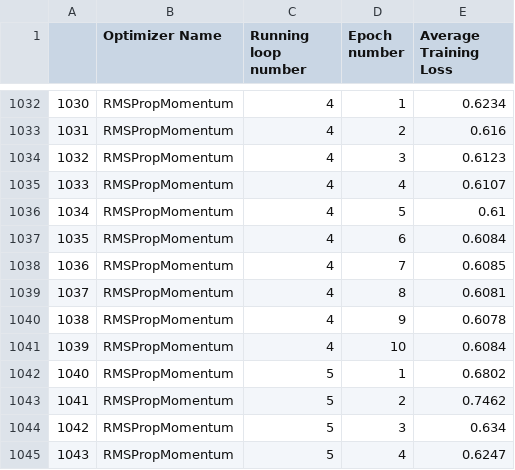
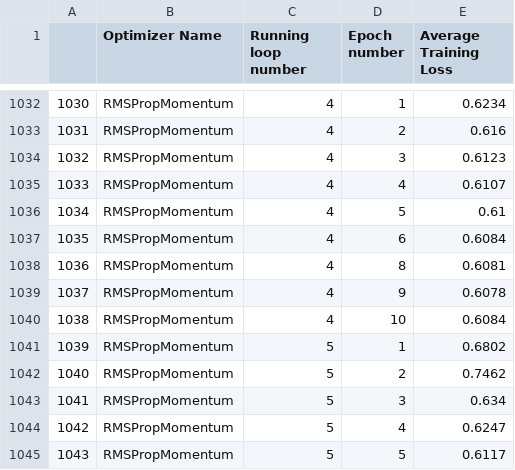
Before and after one commit to p10rahulm/curvatureStep, a CSV file: outputs/cola_train_full_logs.csv, drawn as a sheet; only a part is shown, gaps mark what is left out; the shorter side is filled out with more unchanged rows; removed rows and columns are numbered as before the commit, all else as after; the diff names each change by its address in the sheet, - before the commit and + after, or states it on an @@ line.

```diff
--- a/outputs/cola_train_full_logs.csv
+++ b/outputs/cola_train_full_logs.csv
-row 1038: 1036 | RMSPropMomentum | 4 | 7 | 0.6085
@@ column A renumbered from row 1038 down @@
```
Also changed, not shown: outputs/cifar10_train_full_logs.csv, outputs/cifar10_train_grouped_logs.csv, 14 other files.
